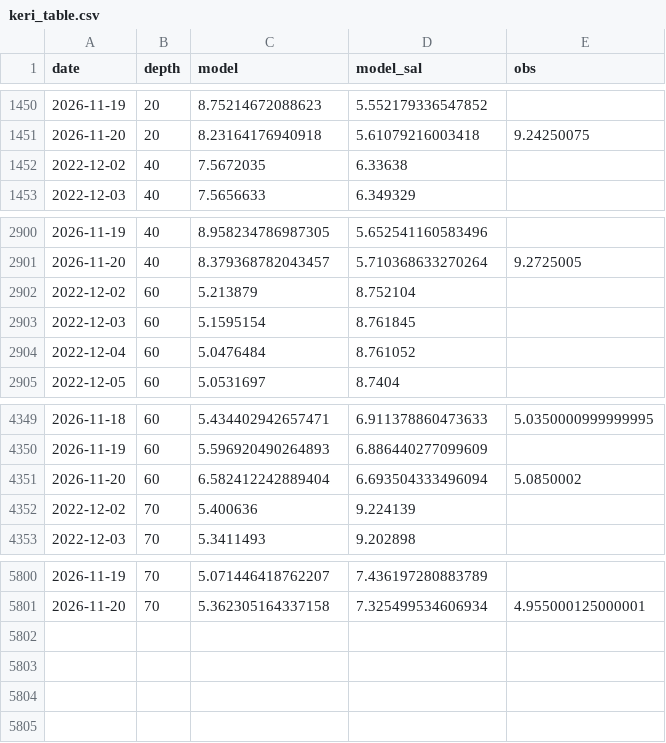
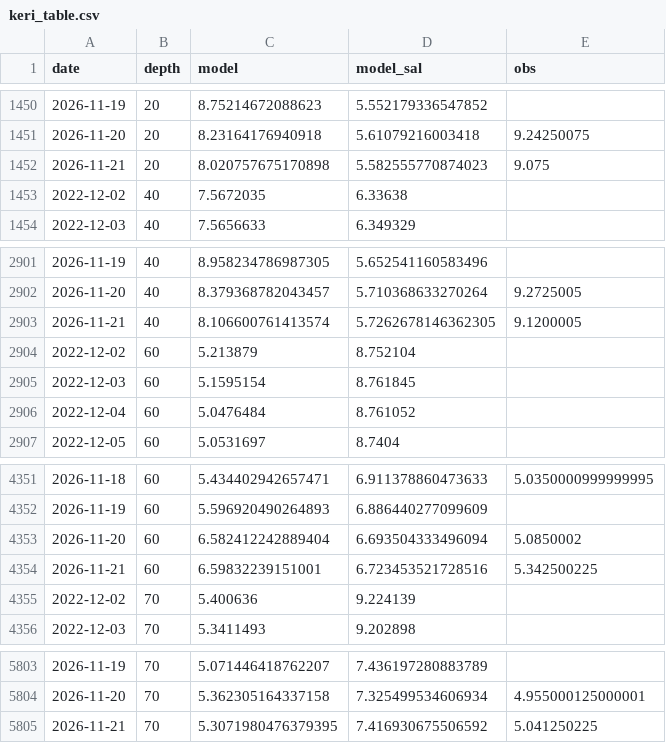
Before and after one commit to ismlylmz/bluethermal-ai, a CSV file: data/keri_table.csv, drawn as a sheet; only a part is shown, gaps mark what is left out.

```diff
--- a/data/keri_table.csv
+++ b/data/keri_table.csv
@@ -1451,2 +1451,3 @@ date,depth,model,model_sal,obs
 2026-11-20,20,8.23164176940918,5.61079216003418,9.24250075
+2026-11-21,20,8.020757675170898,5.582555770874023,9.075
 2022-12-02,40,7.5672035,6.33638,
@@ -2901,2 +2902,3 @@ date,depth,model,model_sal,obs
 2026-11-20,40,8.379368782043457,5.710368633270264,9.2725005
+2026-11-21,40,8.106600761413574,5.7262678146362305,9.1200005
 2022-12-02,60,5.213879,8.752104,
@@ -4351,2 +4353,3 @@ date,depth,model,model_sal,obs
 2026-11-20,60,6.582412242889404,6.693504333496094,5.0850002
+2026-11-21,60,6.59832239151001,6.723453521728516,5.342500225
 2022-12-02,70,5.400636,9.224139,
@@ -5801 +5804,2 @@ date,depth,model,model_sal,obs
 2026-11-20,70,5.362305164337158,7.325499534606934,4.955000125000001
+2026-11-21,70,5.3071980476379395,7.416930675506592,5.041250225
```
Also changed, not shown: data/forecast_test.csv, data/ml_summary.csv, 10 other files.
